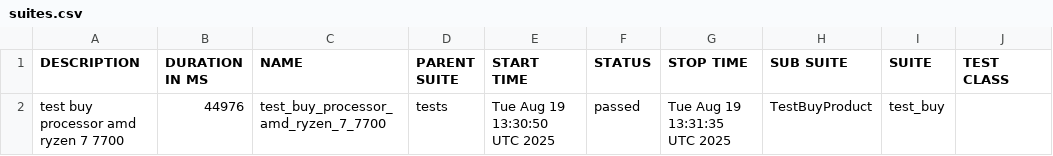
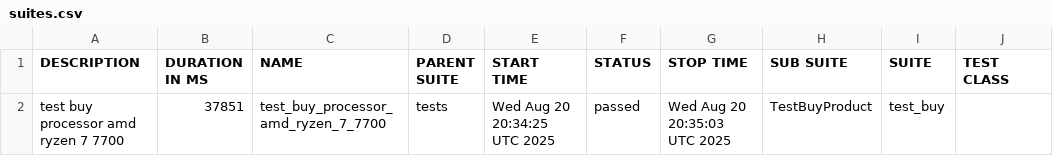
Before and after one commit to Persik78/test_ui_project_example, a CSV file: data/suites.csv, drawn as a sheet; only a part is shown; the diff names each change by its address in the sheet, - before the commit and + after, or states it on an @@ line.

Commit message:
Deploying to gh-pages from @ Persik78/test_ui_project_example@a3495460f34ed9006b16efc5f7b78be14269d00c 🚀

```diff
--- a/data/suites.csv
+++ b/data/suites.csv
-B2 (DURATION IN MS): 44976
+B2 (DURATION IN MS): 37851
-E2 (START TIME): Tue Aug 19 13:30:50 UTC 2025
+E2 (START TIME): Wed Aug 20 20:34:25 UTC 2025
-G2 (STOP TIME): Tue Aug 19 13:31:35 UTC 2025
+G2 (STOP TIME): Wed Aug 20 20:35:03 UTC 2025
```
Also changed, not shown: 22 other files.
